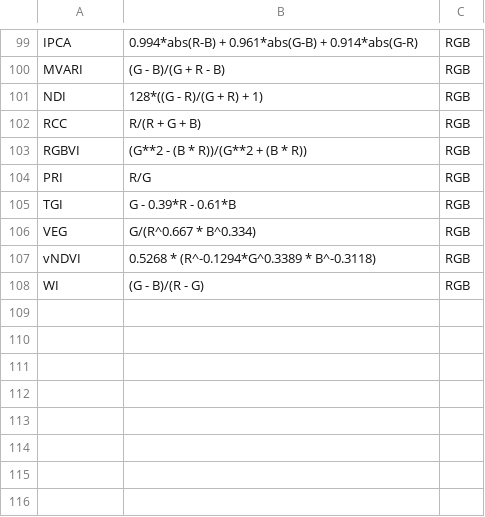
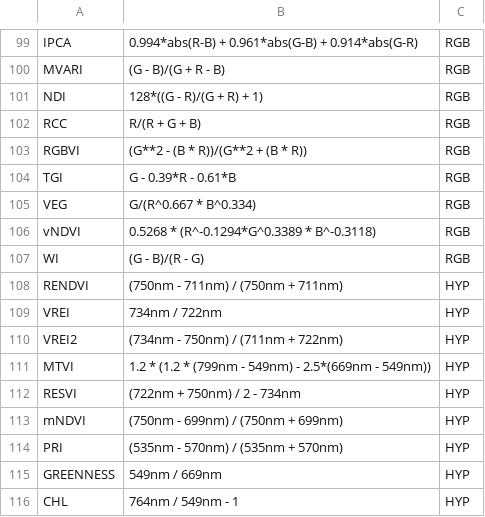
Before and after one commit to NEPEM-UFSC/pliman, a CSV file: inst/indexes.csv, drawn as a sheet; only a part is shown, gaps mark what is left out; removed rows and columns are numbered as before the commit, all else as after; the diff names each change by its address in the sheet, - before the commit and + after, or states it on an @@ line.

Commit message:
update indexes

```diff
--- a/inst/indexes.csv
+++ b/inst/indexes.csv
-row 104: PRI | R/G | RGB
+row 108: RENDVI | (750nm - 711nm) / (750nm + 711nm) | HYP
+row 109: VREI | 734nm / 722nm | HYP
+row 110: VREI2 | (734nm - 750nm) / (711nm + 722nm) | HYP
+row 111: MTVI | 1.2 * (1.2 * (799nm - 549nm) - 2.5*(669nm - 549nm)) | HYP
+row 112: RESVI | (722nm + 750nm) / 2 - 734nm | HYP
+row 113: mNDVI | (750nm - 699nm) / (750nm + 699nm) | HYP
+row 114: PRI | (535nm - 570nm) / (535nm + 570nm) | HYP
+row 115: GREENNESS | 549nm / 669nm | HYP
+row 116: CHL | 764nm / 549nm - 1 | HYP
```
Also changed, not shown: 3 other files.
